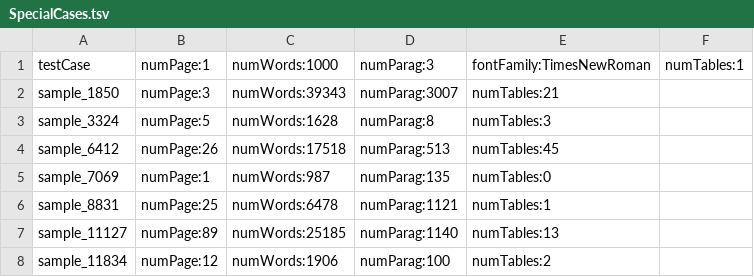
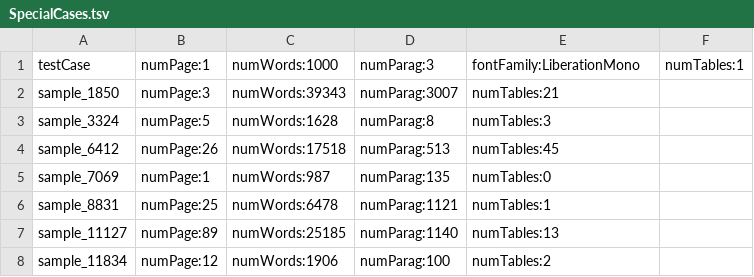
Before and after one commit to kduretec/TestDataGenerator, a TSV file: DataGenerator/resources/SpecialCases.tsv, drawn as a sheet; only a part is shown.

Commit message:
adding libreoffice font family support

```diff
--- a/DataGenerator/resources/SpecialCases.tsv
+++ b/DataGenerator/resources/SpecialCases.tsv
@@ -1,2 +1,2 @@
-testCase	numPage:1	numWords:1000	numParag:3	fontFamily:TimesNewRoman	numTables:1
+testCase	numPage:1	numWords:1000	numParag:3	fontFamily:LiberationMono	numTables:1
 sample_1850	numPage:3	numWords:39343	numParag:3007	numTables:21
```
Also changed, not shown: 11 other files.
